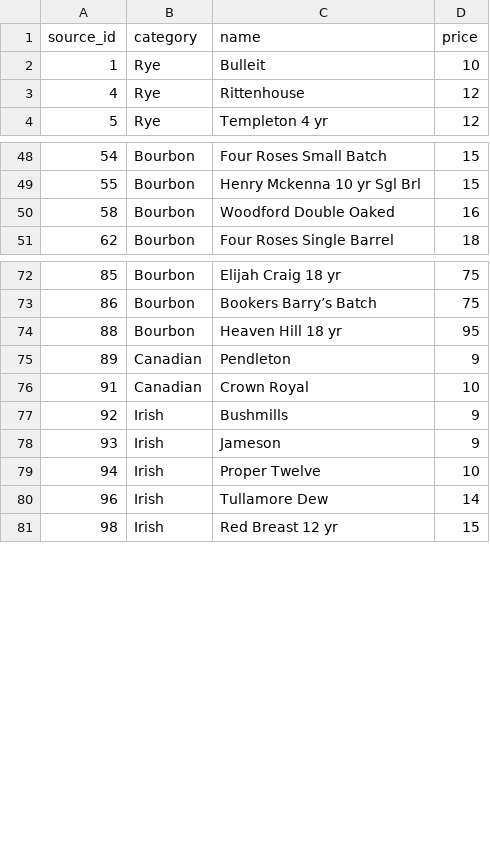
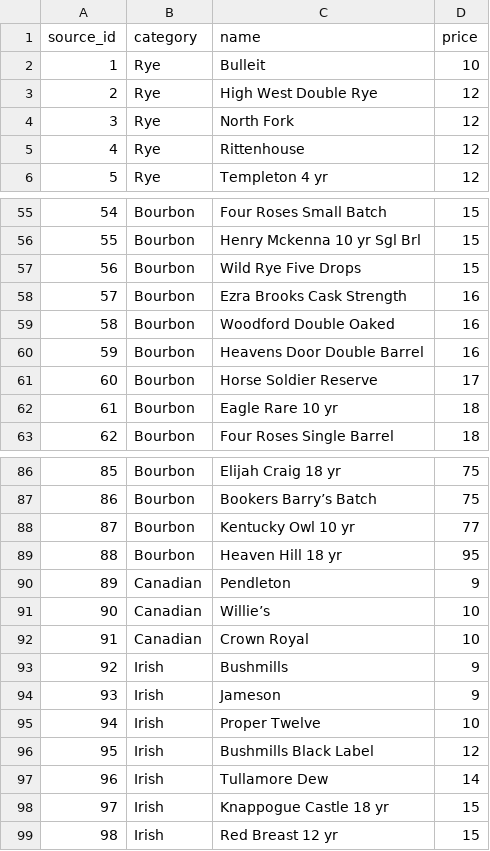
Before and after one commit to scolety1/Urban-Kitchen-Wine-List, a CSV file: data/whiskey.csv, drawn as a sheet; only a part is shown, gaps mark what is left out; the diff covers the shown part only.

```diff
--- a/data/whiskey.csv
+++ b/data/whiskey.csv
@@ -2,2 +2,4 @@ source_id,category,name,price
 1,Rye,Bulleit,10
+2,Rye,High West Double Rye,12
+3,Rye,North Fork,12
 4,Rye,Rittenhouse,12
@@ -49,3 +56,8 @@ source_id,category,name,price
 55,Bourbon,Henry Mckenna 10 yr Sgl Brl,15
+56,Bourbon,Wild Rye Five Drops,15
+57,Bourbon,Ezra Brooks Cask Strength,16
 58,Bourbon,Woodford Double Oaked,16
+59,Bourbon,Heavens Door Double Barrel,16
+60,Bourbon,Horse Soldier Reserve,17
+61,Bourbon,Eagle Rare 10 yr,18
 62,Bourbon,Four Roses Single Barrel,18
@@ -73,4 +87,6 @@ source_id,category,name,price
 86,Bourbon,Bookers Barry’s Batch,75
+87,Bourbon,Kentucky Owl 10 yr,77
 88,Bourbon,Heaven Hill 18 yr,95
 89,Canadian,Pendleton,9
+90,Canadian,Willie’s,10
 91,Canadian,Crown Royal,10
@@ -79,3 +95,5 @@ source_id,category,name,price
 94,Irish,Proper Twelve,10
+95,Irish,Bushmills Black Label,12
 96,Irish,Tullamore Dew,14
+97,Irish,Knappogue Castle 18 yr,15
 98,Irish,Red Breast 12 yr,15
```
Also changed, not shown: 7 added rows elsewhere in this file, data/wines.cleaned.csv, data/wines.csv, 12 other files.
